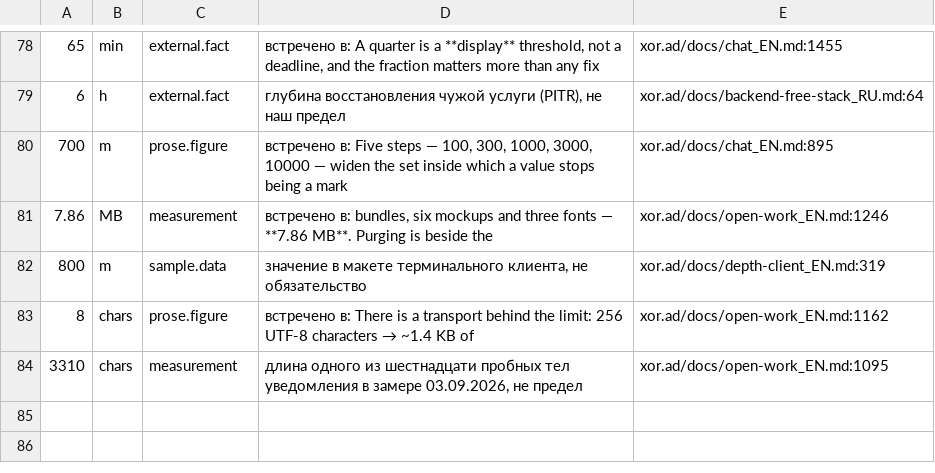
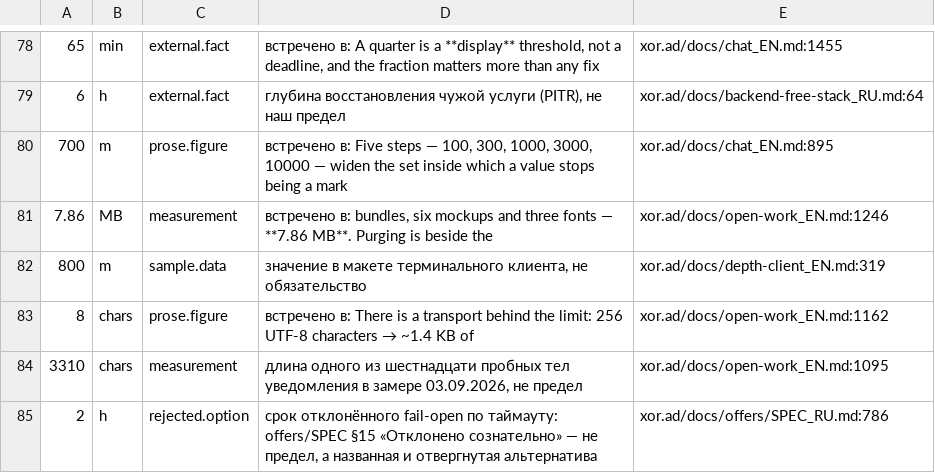
Before and after one commit to panov-id/xor.ad, a TSV file: docs/facts/noise-numbers.tsv, drawn as a sheet; only a part is shown, gaps mark what is left out; the diff names each change by its address in the sheet, - before the commit and + after, or states it on an @@ line.

```diff
--- a/docs/facts/noise-numbers.tsv
+++ b/docs/facts/noise-numbers.tsv
+row 85: 2 | h | rejected.option | срок отклонённого fail-open по таймауту: offers/SPEC §15 «Отклонено сознательно» — не предел, а названная и отвергнутая альтернатива | xor.ad/docs/offers/SPEC_RU.md:786
```
Also changed, not shown: docs/facts/limits.tsv, 3 other files.
